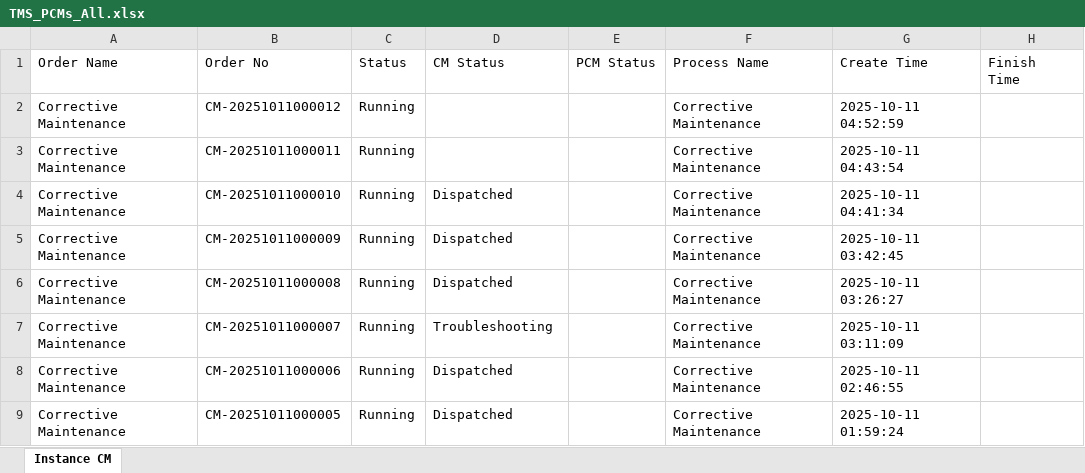
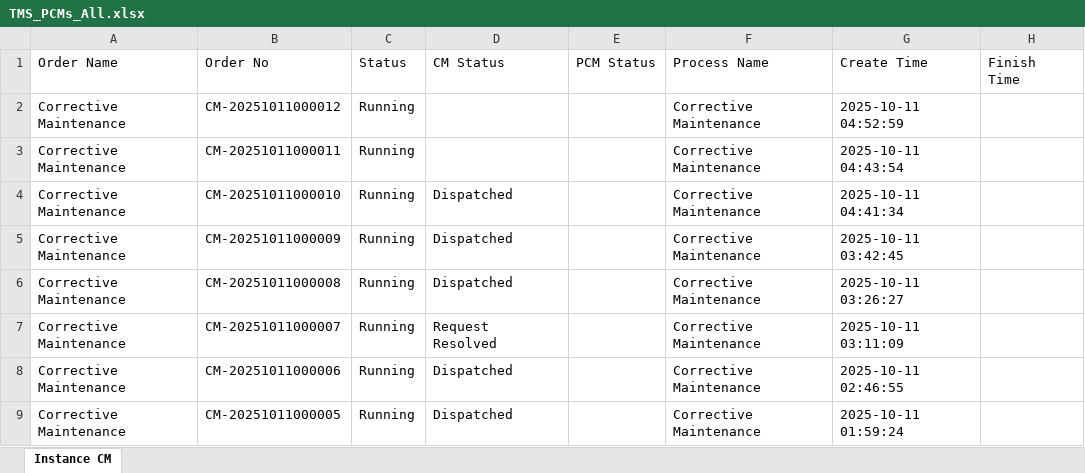
Before and after one commit to decosaro/shabakkat, an Excel workbook: TMS_PCMs_All.xlsx, sheet Instance CM, drawn as a sheet; only a part is shown; values as stored, in another font and other column widths than the file's, no borders; the diff names each change by its address in the sheet, - before the commit and + after, or states it on an @@ line.

Commit message:
Updated TMS_PCMs_All.xlsx from OneDrive via Power Automate

```diff
--- a/TMS_PCMs_All.xlsx (sheet Instance CM)
+++ b/TMS_PCMs_All.xlsx (sheet Instance CM)
-D7 (CM Status): Troubleshooting
+D7 (CM Status): Request Resolved
```
